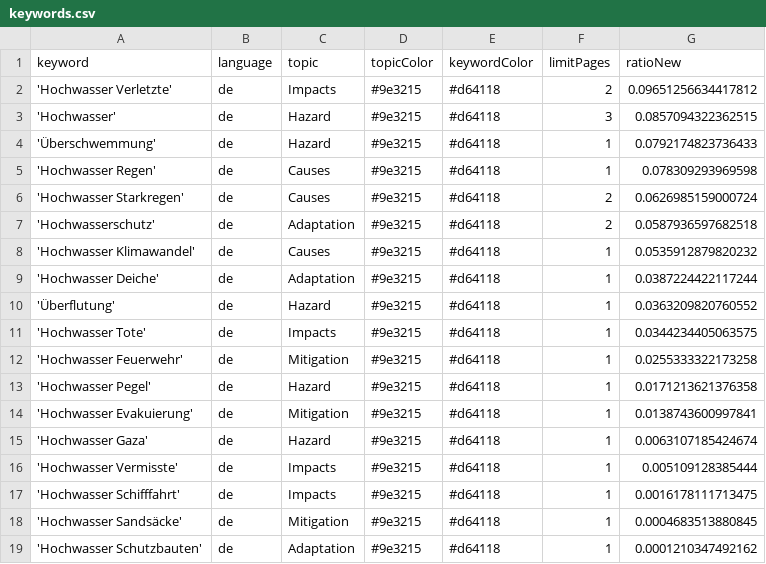
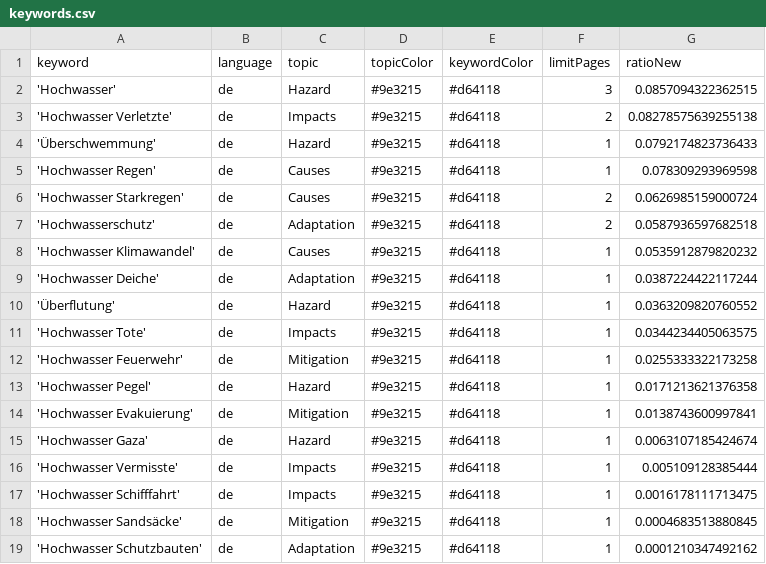
Before and after one commit to JoPhi24-news/floodIsComing, a CSV file: keywords.csv, drawn as a sheet.

Commit message:
Commit from GitHub Actions (harvest:0.0)

```diff
--- a/keywords.csv
+++ b/keywords.csv
@@ -1,4 +1,4 @@
 keyword,language,topic,topicColor,keywordColor,limitPages,ratioNew
-'Hochwasser Verletzte',de,Impacts,#9e3215,#d64118,2,0.09651256634417812
 'Hochwasser',de,Hazard,#9e3215,#d64118,3,0.0857094322362515
+'Hochwasser Verletzte',de,Impacts,#9e3215,#d64118,2,0.08278575639255138
 'Überschwemmung',de,Hazard,#9e3215,#d64118,1,0.0792174823736433
```
